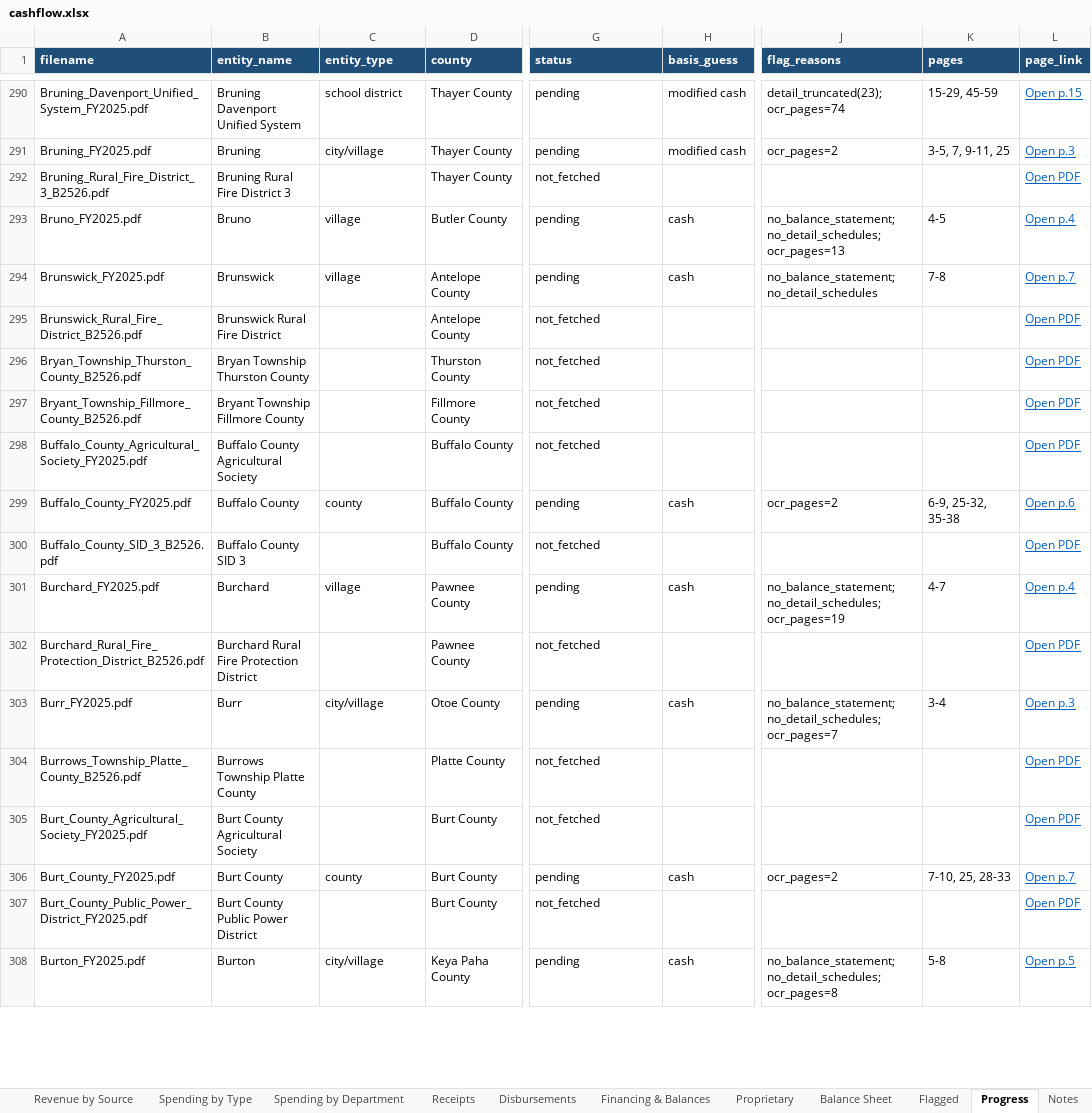
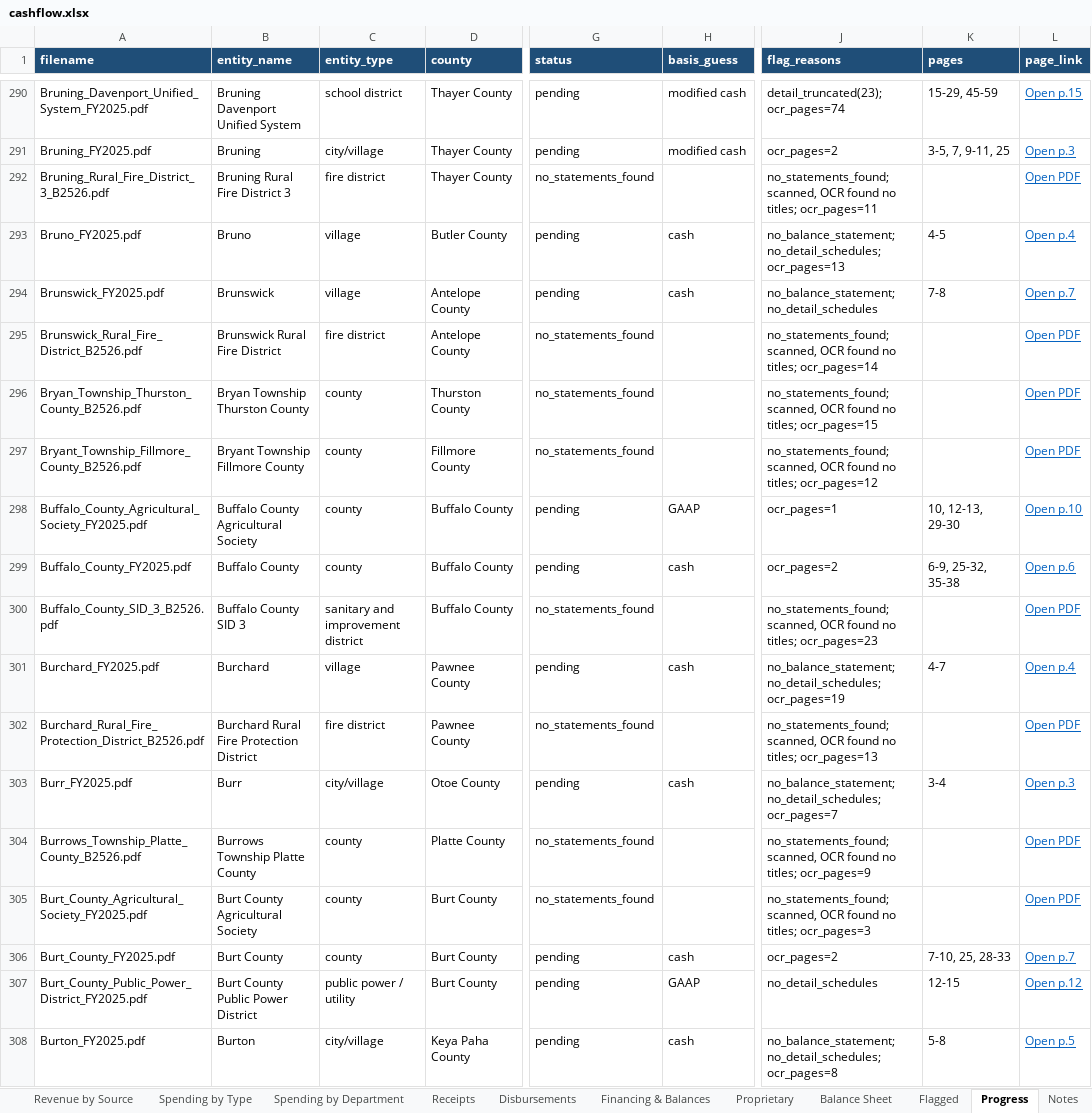
Before and after one commit to trltrl12/Nebraska-Audit, an Excel workbook: output/cashflow.xlsx, sheet Progress, drawn as a sheet; only a part is shown, gaps mark what is left out; values as stored, in another font and other column widths than the file's, no borders; the diff covers the shown part only; the diff names each change by its address in the sheet, - before the commit and + after, or states it on an @@ line.

```diff
--- a/output/cashflow.xlsx (sheet Progress)
+++ b/output/cashflow.xlsx (sheet Progress)
-C292 (entity_type): (empty)
+C292 (entity_type): fire district
-G292 (status): not_fetched
+G292 (status): no_statements_found
-J292 (flag_reasons): (empty)
+J292 (flag_reasons): no_statements_found; scanned, OCR found no titles; ocr_pages=11
-C295 (entity_type): (empty)
+C295 (entity_type): fire district
-G295:G297 (status): not_fetched
+G295:G297 (status): no_statements_found
-J295 (flag_reasons): (empty)
+J295 (flag_reasons): no_statements_found; scanned, OCR found no titles; ocr_pages=14
-C296:C298 (entity_type): (empty)
+C296:C298 (entity_type): county
-J296 (flag_reasons): (empty)
+J296 (flag_reasons): no_statements_found; scanned, OCR found no titles; ocr_pages=15
-J297 (flag_reasons): (empty)
+J297 (flag_reasons): no_statements_found; scanned, OCR found no titles; ocr_pages=12
-G298 (status): not_fetched
+G298 (status): pending
-H298 (basis_guess): (empty)
+H298 (basis_guess): GAAP
-J298 (flag_reasons): (empty)
+J298 (flag_reasons): ocr_pages=1
-K298 (pages): (empty)
+K298 (pages): 10, 12-13, 29-30
-L298 (page_link): Open PDF
+L298 (page_link): Open p.10
-C300 (entity_type): (empty)
+C300 (entity_type): sanitary and improvement district
-G300 (status): not_fetched
+G300 (status): no_statements_found
-J300 (flag_reasons): (empty)
+J300 (flag_reasons): no_statements_found; scanned, OCR found no titles; ocr_pages=23
-C302 (entity_type): (empty)
+C302 (entity_type): fire district
-G302 (status): not_fetched
+G302 (status): no_statements_found
-J302 (flag_reasons): (empty)
+J302 (flag_reasons): no_statements_found; scanned, OCR found no titles; ocr_pages=13
-C304:C305 (entity_type): (empty)
+C304:C305 (entity_type): county
-G304:G305 (status): not_fetched
+G304:G305 (status): no_statements_found
-J304 (flag_reasons): (empty)
+J304 (flag_reasons): no_statements_found; scanned, OCR found no titles; ocr_pages=9
-J305 (flag_reasons): (empty)
+J305 (flag_reasons): no_statements_found; scanned, OCR found no titles; ocr_pages=3
-C307 (entity_type): (empty)
+C307 (entity_type): public power / utility
-G307 (status): not_fetched
+G307 (status): pending
-H307 (basis_guess): (empty)
+H307 (basis_guess): GAAP
-J307 (flag_reasons): (empty)
+J307 (flag_reasons): no_detail_schedules
-K307 (pages): (empty)
+K307 (pages): 12-15
-L307 (page_link): Open PDF
+L307 (page_link): Open p.12
```
Also changed, not shown: 60 edited cells elsewhere in this sheet, 9 other files.
